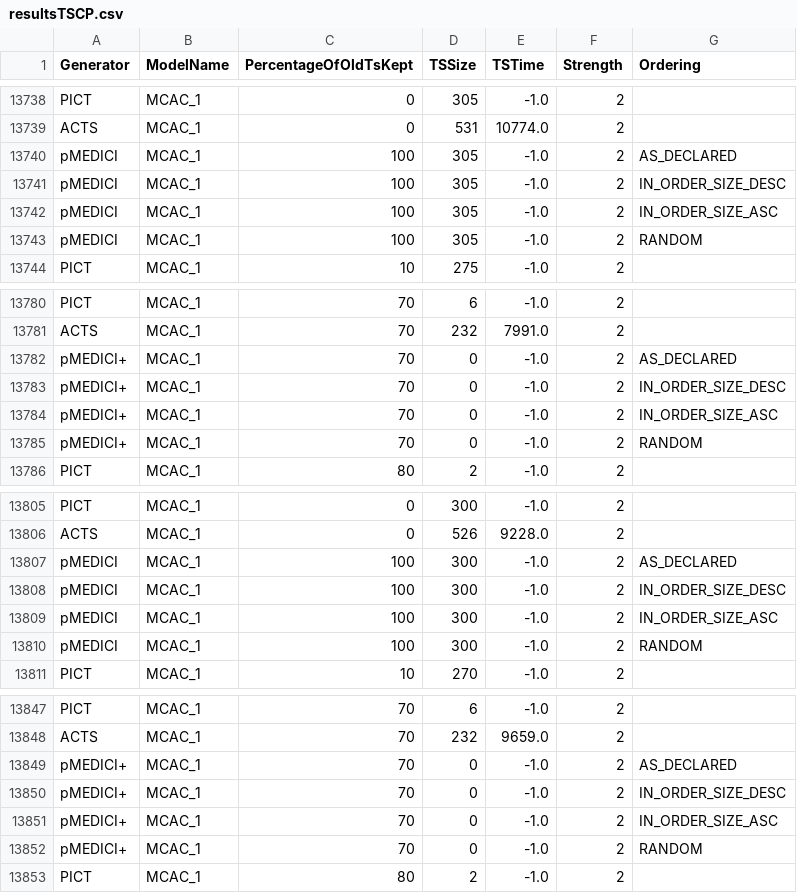
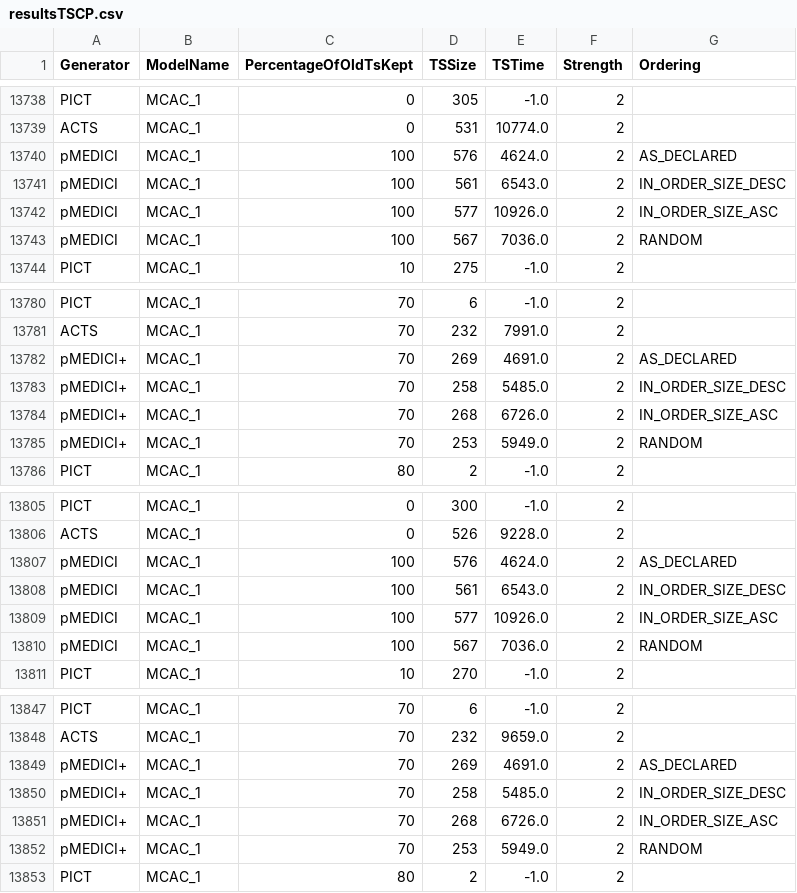
Before and after one commit to fmselab/ct-tools, a CSV file: IncrementalCitGeneration/experiments/resultsTSCP.csv, drawn as a sheet; only a part is shown, gaps mark what is left out; the diff covers the shown part only.

Commit message:
Update experiments

```diff
--- a/IncrementalCitGeneration/experiments/resultsTSCP.csv
+++ b/IncrementalCitGeneration/experiments/resultsTSCP.csv
@@ -13739,6 +13739,6 @@ PICT,MCAC_1,0,305,-1.0,2,,
 ACTS,MCAC_1,0,531,10774.0,2,,
-pMEDICI,MCAC_1,100,305,-1.0,2,AS_DECLARED,
-pMEDICI,MCAC_1,100,305,-1.0,2,IN_ORDER_SIZE_DESC,
-pMEDICI,MCAC_1,100,305,-1.0,2,IN_ORDER_SIZE_ASC,
-pMEDICI,MCAC_1,100,305,-1.0,2,RANDOM,
+pMEDICI,MCAC_1,100,576,4624.0,2,AS_DECLARED,
+pMEDICI,MCAC_1,100,561,6543.0,2,IN_ORDER_SIZE_DESC,
+pMEDICI,MCAC_1,100,577,10926.0,2,IN_ORDER_SIZE_ASC,
+pMEDICI,MCAC_1,100,567,7036.0,2,RANDOM,
 PICT,MCAC_1,10,275,-1.0,2,,
@@ -13781,6 +13781,6 @@ PICT,MCAC_1,70,6,-1.0,2,,
 ACTS,MCAC_1,70,232,7991.0,2,,
-pMEDICI+,MCAC_1,70,0,-1.0,2,AS_DECLARED,
-pMEDICI+,MCAC_1,70,0,-1.0,2,IN_ORDER_SIZE_DESC,
-pMEDICI+,MCAC_1,70,0,-1.0,2,IN_ORDER_SIZE_ASC,
-pMEDICI+,MCAC_1,70,0,-1.0,2,RANDOM,
+pMEDICI+,MCAC_1,70,269,4691.0,2,AS_DECLARED,
+pMEDICI+,MCAC_1,70,258,5485.0,2,IN_ORDER_SIZE_DESC,
+pMEDICI+,MCAC_1,70,268,6726.0,2,IN_ORDER_SIZE_ASC,
+pMEDICI+,MCAC_1,70,253,5949.0,2,RANDOM,
 PICT,MCAC_1,80,2,-1.0,2,,
@@ -13806,6 +13806,6 @@ PICT,MCAC_1,0,300,-1.0,2,,
 ACTS,MCAC_1,0,526,9228.0,2,,
-pMEDICI,MCAC_1,100,300,-1.0,2,AS_DECLARED,
-pMEDICI,MCAC_1,100,300,-1.0,2,IN_ORDER_SIZE_DESC,
-pMEDICI,MCAC_1,100,300,-1.0,2,IN_ORDER_SIZE_ASC,
-pMEDICI,MCAC_1,100,300,-1.0,2,RANDOM,
+pMEDICI,MCAC_1,100,576,4624.0,2,AS_DECLARED,
+pMEDICI,MCAC_1,100,561,6543.0,2,IN_ORDER_SIZE_DESC,
+pMEDICI,MCAC_1,100,577,10926.0,2,IN_ORDER_SIZE_ASC,
+pMEDICI,MCAC_1,100,567,7036.0,2,RANDOM,
 PICT,MCAC_1,10,270,-1.0,2,,
@@ -13848,6 +13848,6 @@ PICT,MCAC_1,70,6,-1.0,2,,
 ACTS,MCAC_1,70,232,9659.0,2,,
-pMEDICI+,MCAC_1,70,0,-1.0,2,AS_DECLARED,
-pMEDICI+,MCAC_1,70,0,-1.0,2,IN_ORDER_SIZE_DESC,
-pMEDICI+,MCAC_1,70,0,-1.0,2,IN_ORDER_SIZE_ASC,
-pMEDICI+,MCAC_1,70,0,-1.0,2,RANDOM,
+pMEDICI+,MCAC_1,70,269,4691.0,2,AS_DECLARED,
+pMEDICI+,MCAC_1,70,258,5485.0,2,IN_ORDER_SIZE_DESC,
+pMEDICI+,MCAC_1,70,268,6726.0,2,IN_ORDER_SIZE_ASC,
+pMEDICI+,MCAC_1,70,253,5949.0,2,RANDOM,
 PICT,MCAC_1,80,2,-1.0,2,,
```
Also changed, not shown: 19 edited cells elsewhere in this file, 22 other files.
